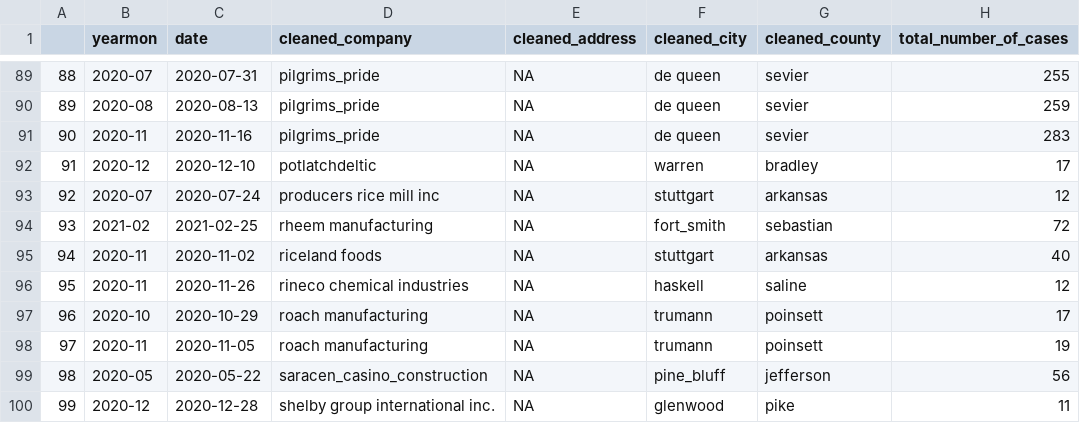
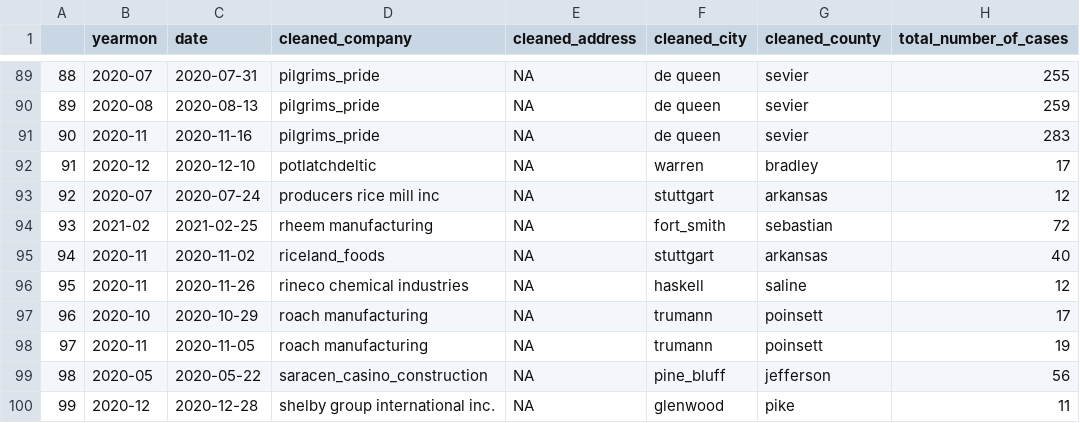
Before and after one commit to profrobwells/Spring2021Data, a CSV file: month_county.csv, drawn as a sheet; only a part is shown, gaps mark what is left out.

```diff
--- a/month_county.csv
+++ b/month_county.csv
@@ -94,3 +94,3 @@
 "93","2021-02",2021-02-25,"rheem manufacturing",NA,"fort_smith","sebastian",72
-"94","2020-11",2020-11-02,"riceland foods",NA,"stuttgart","arkansas",40
+"94","2020-11",2020-11-02,"riceland_foods",NA,"stuttgart","arkansas",40
 "95","2020-11",2020-11-26,"rineco chemical industries",NA,"haskell","saline",12
```
Also changed, not shown: 5 other files.
